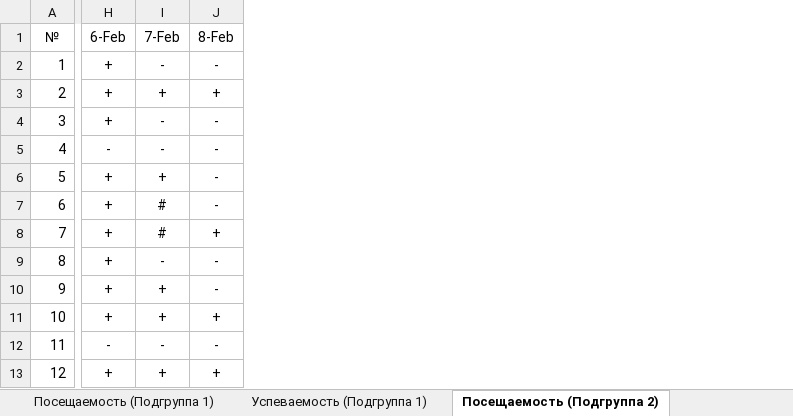
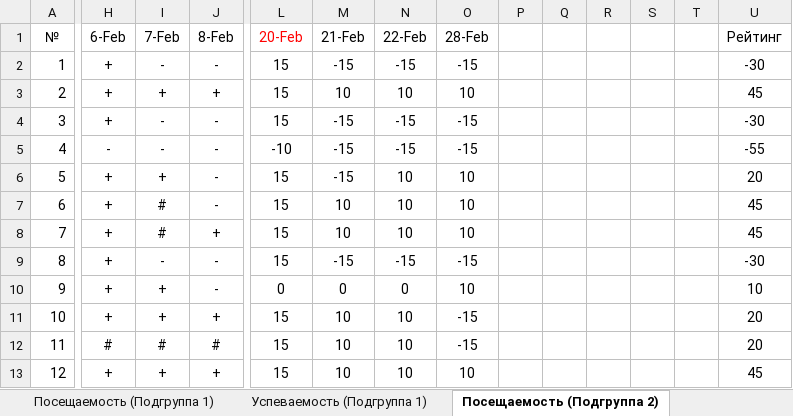
Before and after one commit to TheBandik/IT-and-IS-development-platforms, an Excel workbook: Успеваемость_СО-ИС-20-1.xlsx, sheet Посещаемость (Подгруппа 2), drawn as a sheet; only a part is shown, gaps mark what is left out; values as stored, in another font and other column widths than the file's, no borders; conditional formats not drawn; the diff names each change by its address in the sheet, - before the commit and + after, or states it on an @@ line.

```diff
--- a/Успеваемость_СО-ИС-20-1.xlsx (sheet Посещаемость (Подгруппа 2))
+++ b/Успеваемость_СО-ИС-20-1.xlsx (sheet Посещаемость (Подгруппа 2))
+column L (20-Feb), rows 2-13: 15 | 15 | 15 | -10 | 15 | 15 | 15 | 15 | 0 | 15 | 15 | 15
+column M (21-Feb), rows 2-13: -15 | 10 | -15 | -15 | -15 | 10 | 10 | -15 | 0 | 10 | 10 | 10
+column N (22-Feb), rows 2-13: -15 | 10 | -15 | -15 | 10 | 10 | 10 | -15 | 0 | 10 | 10 | 10
+column O (28-Feb), rows 2-13: -15 | 10 | -15 | -15 | 10 | 10 | 10 | -15 | 10 | -15 | -15 | 10
+column P, empty
+column Q, empty
+column R, empty
+column S, empty
+column T, empty
+column U (Рейтинг), rows 2-13: -30 | 45 | -30 | -55 | 20 | 45 | 45 | -30 | 10 | 20 | 20 | 45
-H12 (6-Feb): -
+H12 (6-Feb): #
-I12 (7-Feb): -
+I12 (7-Feb): #
-J12 (8-Feb): -
+J12 (8-Feb): #
```
Also changed, not shown: sheet Посещаемость (Подгруппа 1), sheet Успеваемость (Подгруппа 2), sheet Успеваемость (Подгруппа 1).
